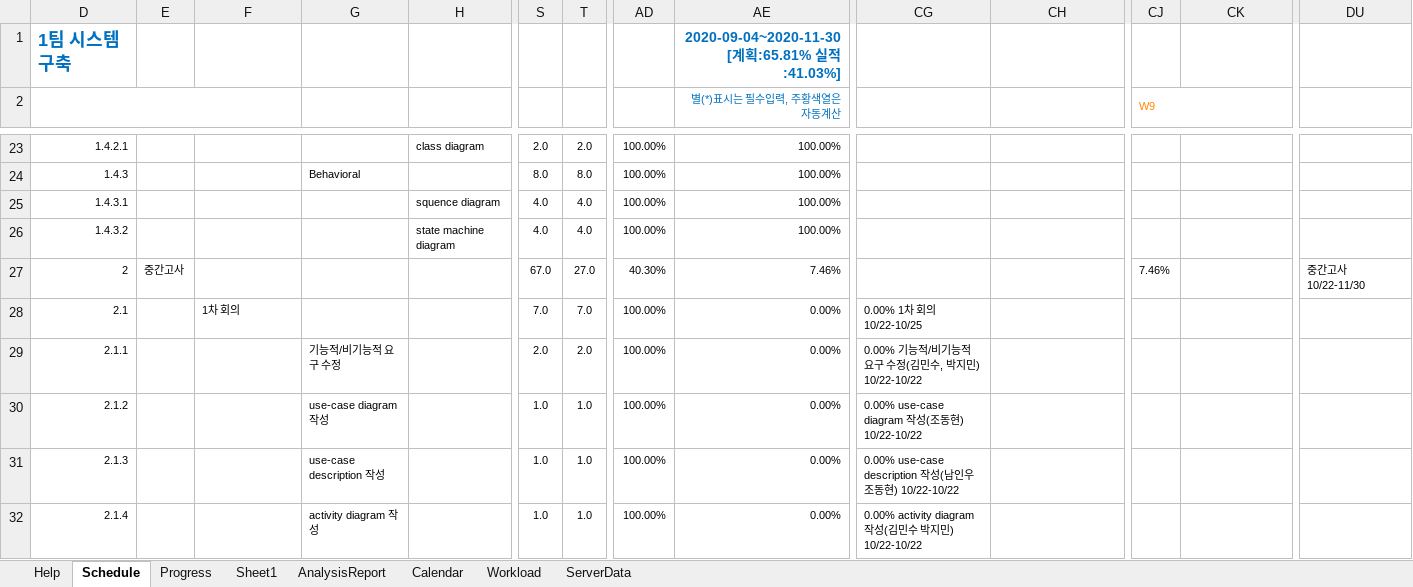
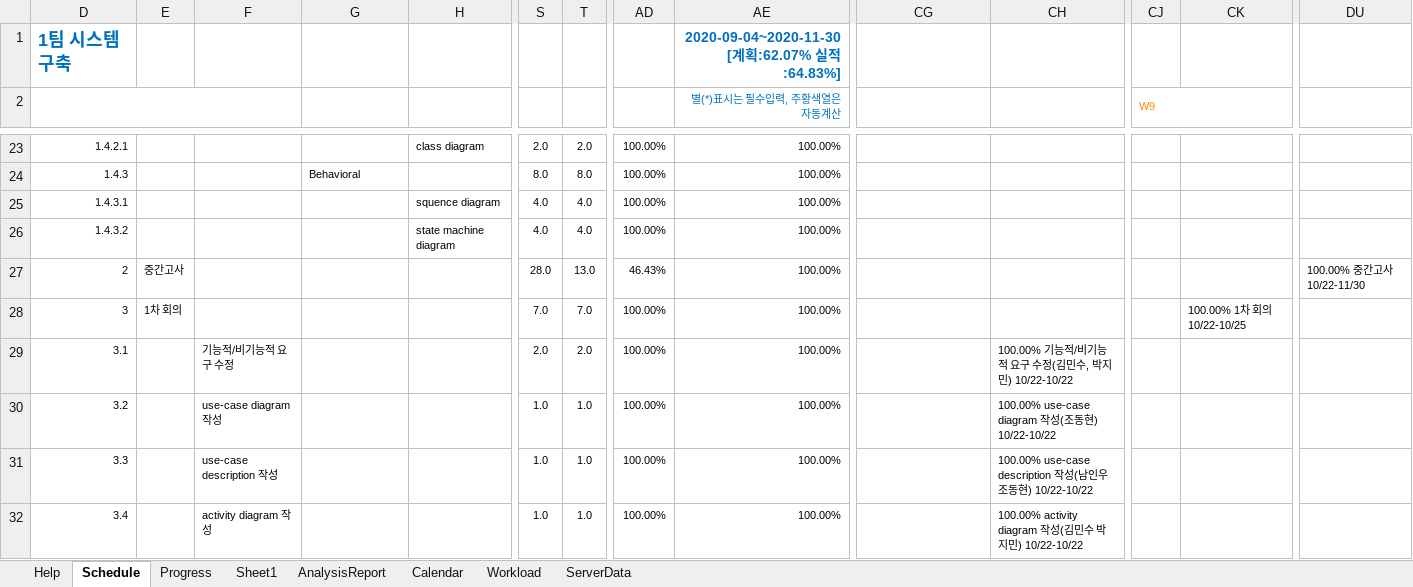
Before and after one commit to JoDongHyuen/KNUSD-20202-Team1, an Excel workbook: Planning/1조 간트차트.xlsm, sheet Schedule, drawn as a sheet; only a part is shown, gaps mark what is left out; values as stored, in another font and other column widths than the file's, no borders; charts and pictures and conditional formats not drawn; the diff covers the shown part only; the diff names each change by its address in the sheet, - before the commit and + after, or states it on an @@ line.

Commit message:
Update 1조 간트차트.xlsm
간트 2차 수정

```diff
--- a/Planning/1조 간트차트.xlsm (sheet Schedule)
+++ b/Planning/1조 간트차트.xlsm (sheet Schedule)
-AE1 (별(*)표시는 필수입력, 주황색열은 자동계산): 2020-09-04~2020-11-30 [계획:65.81% 실적:41.03%]
+AE1 (별(*)표시는 필수입력, 주황색열은 자동계산): 2020-09-04~2020-11-30 [계획:62.07% 실적:64.83%]
-S27: 67.0
+S27: 28.0
-T27: 27.0
+T27: 13.0
-AD27: 40.30%
+AD27: 46.43%
-AE27 (별(*)표시는 필수입력, 주황색열은 자동계산): 7.46%
+AE27 (별(*)표시는 필수입력, 주황색열은 자동계산): 100.00%
-CJ27 (W9): 7.46%
+CJ27 (W9): (empty)
-DU27: 중간고사 10/22-11/30
+DU27: 100.00% 중간고사 10/22-11/30
-D28: 2.1
+D28: 3
-E28: (empty)
+E28: 1차 회의
-F28: 1차 회의
+F28: (empty)
-AE28:AE32 (별(*)표시는 필수입력, 주황색열은 자동계산): 0.00%
+AE28:AE32 (별(*)표시는 필수입력, 주황색열은 자동계산): 100.00%
-CG28: 0.00% 1차 회의 10/22-10/25
+CG28: (empty)
-CK28: (empty)
+CK28: 100.00% 1차 회의 10/22-10/25
-D29: 2.1.1
+D29: 3.1
-F29: (empty)
+F29: 기능적/비기능적 요구 수정
-G29: 기능적/비기능적 요구 수정
+G29: (empty)
-CG29: 0.00% 기능적/비기능적 요구 수정(김민수, 박지민) 10/22-10/22
+CG29: (empty)
-CH29: (empty)
+CH29: 100.00% 기능적/비기능적 요구 수정(김민수, 박지민) 10/22-10/22
-D30: 2.1.2
+D30: 3.2
-F30: (empty)
+F30: use-case diagram 작성
-G30: use-case diagram 작성
+G30: (empty)
-CG30: 0.00% use-case diagram 작성(조동현) 10/22-10/22
+CG30: (empty)
-CH30: (empty)
+CH30: 100.00% use-case diagram 작성(조동현) 10/22-10/22
-D31: 2.1.3
+D31: 3.3
-F31: (empty)
+F31: use-case description 작성
-G31: use-case description 작성
+G31: (empty)
-CG31: 0.00% use-case description 작성(남인우 조동현) 10/22-10/22
+CG31: (empty)
-CH31: (empty)
+CH31: 100.00% use-case description 작성(남인우 조동현) 10/22-10/22
-D32: 2.1.4
+D32: 3.4
-F32: (empty)
+F32: activity diagram 작성
-G32: activity diagram 작성
+G32: (empty)
-CG32: 0.00% activity diagram 작성(김민수 박지민) 10/22-10/22
+CG32: (empty)
-CH32: (empty)
+CH32: 100.00% activity diagram 작성(김민수 박지민) 10/22-10/22
```
Also changed, not shown: 102 edited cells elsewhere in this sheet, sheet Progress, hidden cells, charts or pictures.
